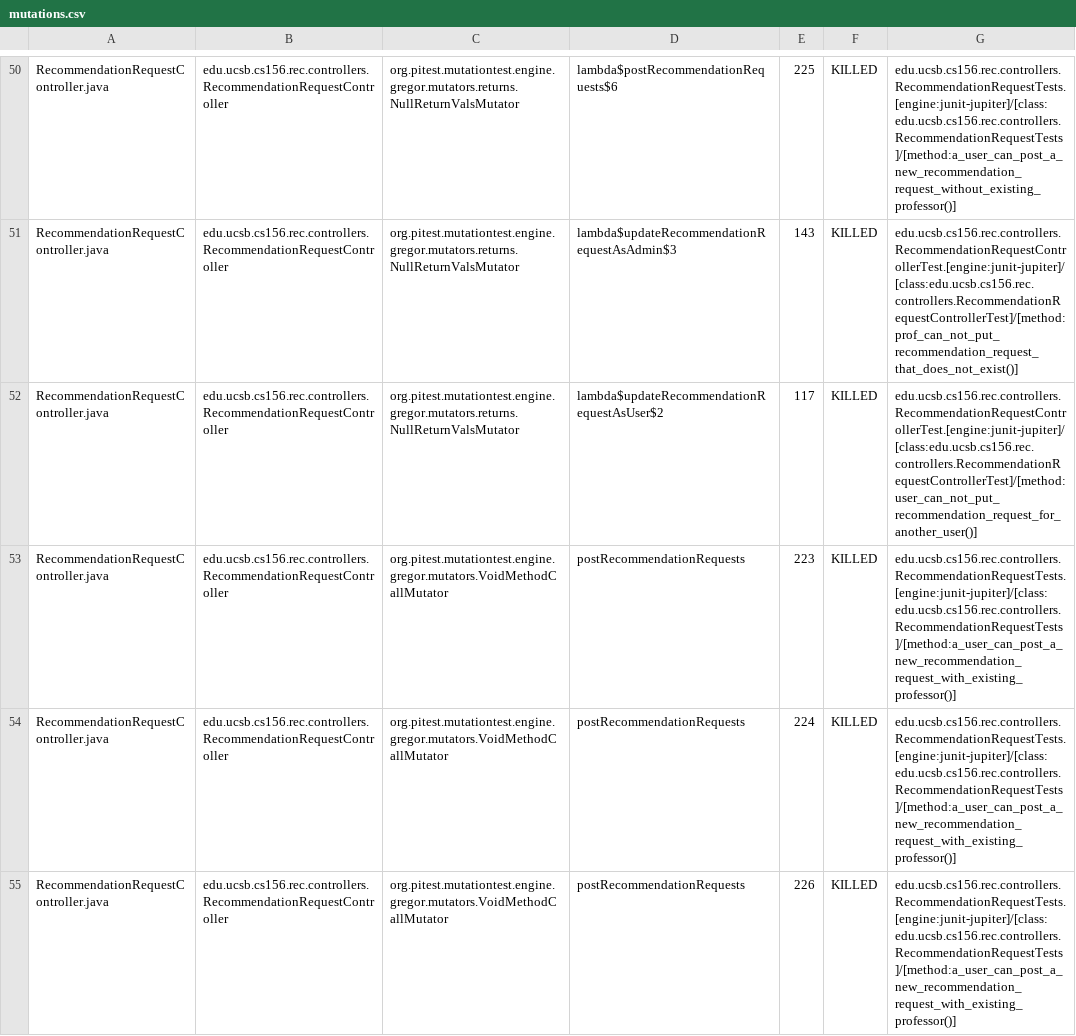
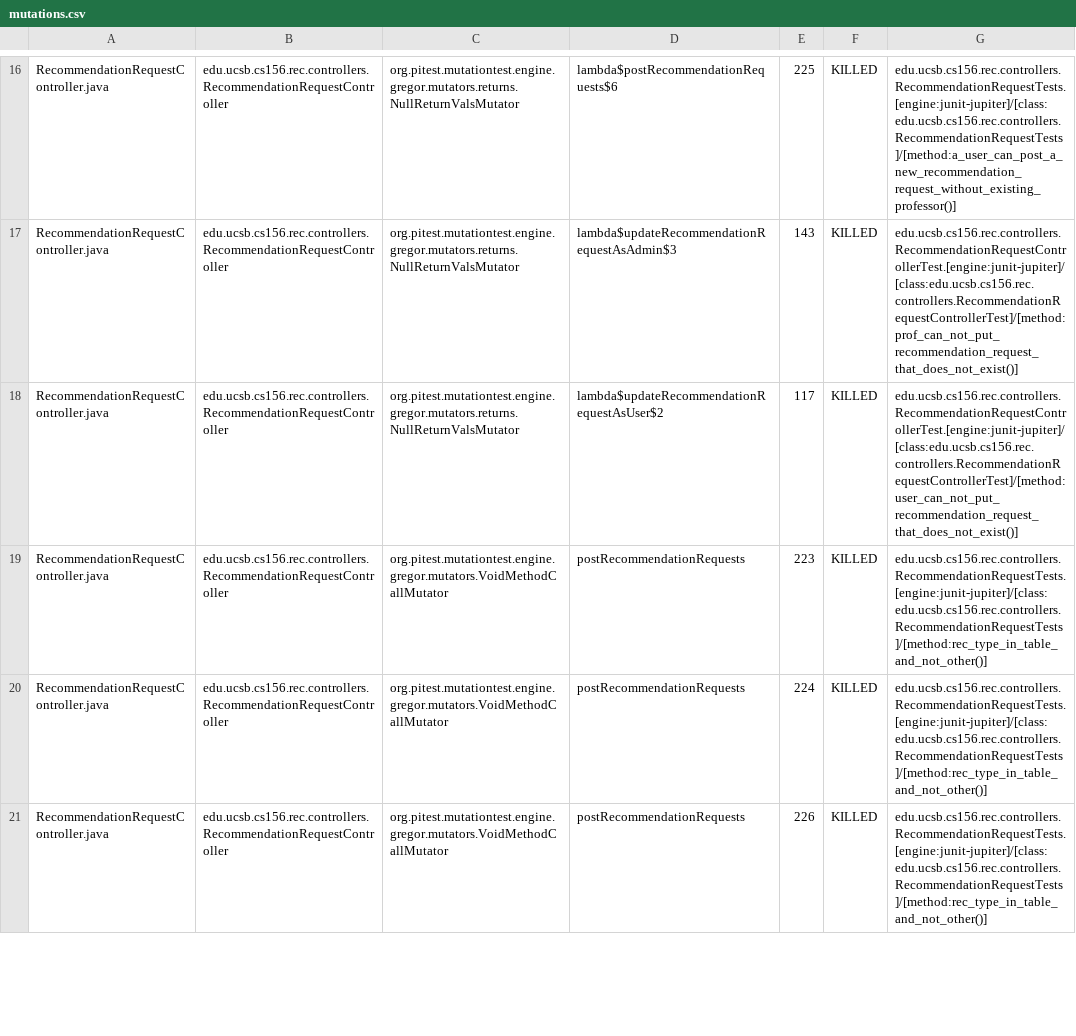
Before and after one commit to ucsb-cs156-s25/proj-rec-s25-15, a CSV file: prs/51/pitest/mutations.csv, drawn as a sheet; only a part is shown, gaps mark what is left out; the diff covers the shown part only.

Commit message:
Deploying to gh-pages from @ ucsb-cs156-s25/proj-rec-s25-15@1148d61b4d3a111977c6b50935a47d9c49e095ac 🚀

```diff
--- a/prs/51/pitest/mutations.csv
+++ b/prs/51/pitest/mutations.csv
@@ -51,5 +17,5 @@ RecommendationRequestController.java,edu.ucsb.cs156.rec.controllers.Recommendati
 RecommendationRequestController.java,edu.ucsb.cs156.rec.controllers.RecommendationRequestController,org.pitest.mutationtest.engine.gregor.mutators.returns.NullReturnValsMutator,lambda$updateRecommendationRequestAsAdmin$3,143,KILLED,edu.ucsb.cs156.rec.controllers.RecommendationRequestControllerTest.[engine:junit-jupiter]/[class:edu.ucsb.cs156.rec.controllers.RecommendationRequestControllerTest]/[method:prof_can_not_put_recommendation_request_that_does_not_exist()]
-RecommendationRequestController.java,edu.ucsb.cs156.rec.controllers.RecommendationRequestController,org.pitest.mutationtest.engine.gregor.mutators.returns.NullReturnValsMutator,lambda$updateRecommendationRequestAsUser$2,117,KILLED,edu.ucsb.cs156.rec.controllers.RecommendationRequestControllerTest.[engine:junit-jupiter]/[class:edu.ucsb.cs156.rec.controllers.RecommendationRequestControllerTest]/[method:user_can_not_put_recommendation_request_for_another_user()]
-RecommendationRequestController.java,edu.ucsb.cs156.rec.controllers.RecommendationRequestController,org.pitest.mutationtest.engine.gregor.mutators.VoidMethodCallMutator,postRecommendationRequests,223,KILLED,edu.ucsb.cs156.rec.controllers.RecommendationRequestTests.[engine:junit-jupiter]/[class:edu.ucsb.cs156.rec.controllers.RecommendationRequestTests]/[method:a_user_can_post_a_new_recommendation_request_with_existing_professor()]
-RecommendationRequestController.java,edu.ucsb.cs156.rec.controllers.RecommendationRequestController,org.pitest.mutationtest.engine.gregor.mutators.VoidMethodCallMutator,postRecommendationRequests,224,KILLED,edu.ucsb.cs156.rec.controllers.RecommendationRequestTests.[engine:junit-jupiter]/[class:edu.ucsb.cs156.rec.controllers.RecommendationRequestTests]/[method:a_user_can_post_a_new_recommendation_request_with_existing_professor()]
-RecommendationRequestController.java,edu.ucsb.cs156.rec.controllers.RecommendationRequestController,org.pitest.mutationtest.engine.gregor.mutators.VoidMethodCallMutator,postRecommendationRequests,226,KILLED,edu.ucsb.cs156.rec.controllers.RecommendationRequestTests.[engine:junit-jupiter]/[class:edu.ucsb.cs156.rec.controllers.RecommendationRequestTests]/[method:a_user_can_post_a_new_recommendation_request_with_existing_professor()]
+RecommendationRequestController.java,edu.ucsb.cs156.rec.controllers.RecommendationRequestController,org.pitest.mutationtest.engine.gregor.mutators.returns.NullReturnValsMutator,lambda$updateRecommendationRequestAsUser$2,117,KILLED,edu.ucsb.cs156.rec.controllers.RecommendationRequestControllerTest.[engine:junit-jupiter]/[class:edu.ucsb.cs156.rec.controllers.RecommendationRequestControllerTest]/[method:user_can_not_put_recommendation_request_that_does_not_exist()]
+RecommendationRequestController.java,edu.ucsb.cs156.rec.controllers.RecommendationRequestController,org.pitest.mutationtest.engine.gregor.mutators.VoidMethodCallMutator,postRecommendationRequests,223,KILLED,edu.ucsb.cs156.rec.controllers.RecommendationRequestTests.[engine:junit-jupiter]/[class:edu.ucsb.cs156.rec.controllers.RecommendationRequestTests]/[method:rec_type_in_table_and_not_other()]
+RecommendationRequestController.java,edu.ucsb.cs156.rec.controllers.RecommendationRequestController,org.pitest.mutationtest.engine.gregor.mutators.VoidMethodCallMutator,postRecommendationRequests,224,KILLED,edu.ucsb.cs156.rec.controllers.RecommendationRequestTests.[engine:junit-jupiter]/[class:edu.ucsb.cs156.rec.controllers.RecommendationRequestTests]/[method:rec_type_in_table_and_not_other()]
+RecommendationRequestController.java,edu.ucsb.cs156.rec.controllers.RecommendationRequestController,org.pitest.mutationtest.engine.gregor.mutators.VoidMethodCallMutator,postRecommendationRequests,226,KILLED,edu.ucsb.cs156.rec.controllers.RecommendationRequestTests.[engine:junit-jupiter]/[class:edu.ucsb.cs156.rec.controllers.RecommendationRequestTests]/[method:rec_type_in_table_and_not_other()]
```
Also changed, not shown: 1 added row, 1 removed row, 33 moved rows and 7 edited cells elsewhere in this file, 11 other files.
